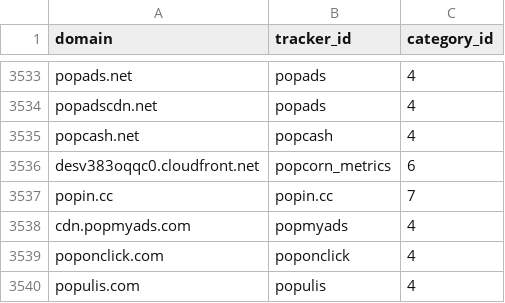
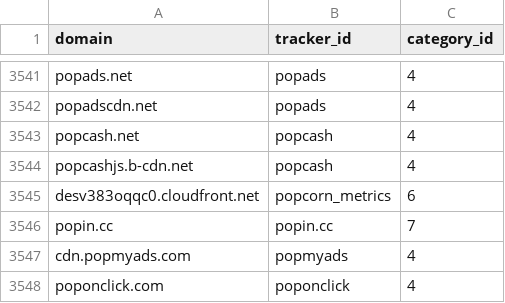
Before and after one commit to AdguardTeam/companiesdb, a CSV file: dist/trackers.csv, drawn as a sheet; only a part is shown, gaps mark what is left out; the shorter side is filled out with more unchanged rows; the diff covers the shown part only; the diff names each change by its address in the sheet, - before the commit and + after, or states it on an @@ line.

```diff
--- a/dist/trackers.csv
+++ b/dist/trackers.csv
+row 3544: popcashjs.b-cdn.net | popcash | 4
```
Also changed, not shown: 8 added rows and 1 edited cell elsewhere in this file, 3 other files.
